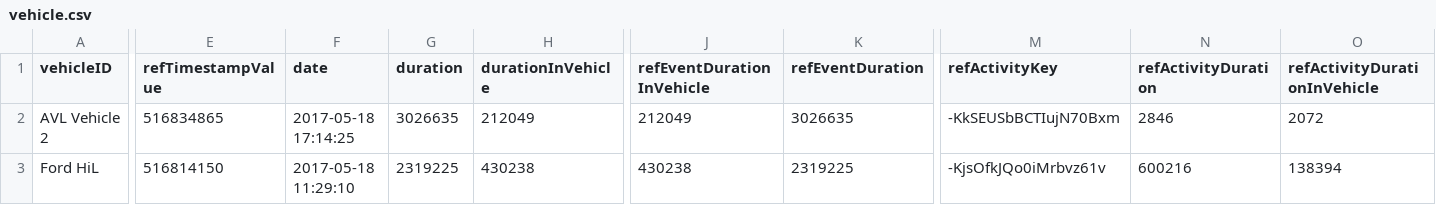
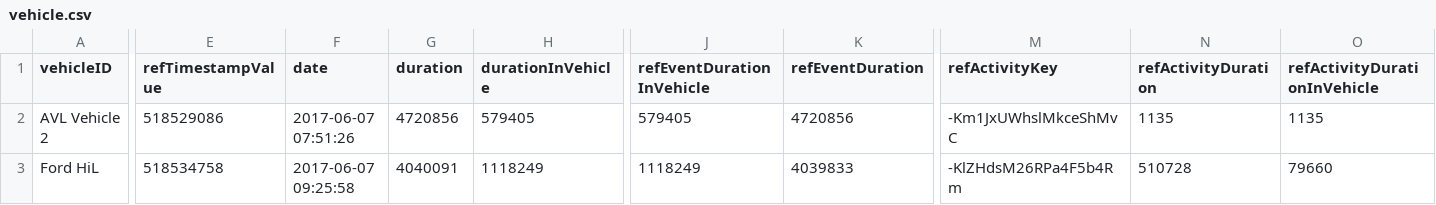
Before and after one commit to hxw0109/json2csv_xh, a CSV file: vehicle.csv, drawn as a sheet; only a part is shown, gaps mark what is left out; the diff covers the shown part only; the diff names each change by its address in the sheet, - before the commit and + after, or states it on an @@ line.

```diff
--- a/vehicle.csv
+++ b/vehicle.csv
-E2 (refTimestampValue): 516834865
+E2 (refTimestampValue): 518529086
-F2 (date): 2017-05-18 17:14:25
+F2 (date): 2017-06-07 07:51:26
-G2 (duration): 3026635
+G2 (duration): 4720856
-H2 (durationInVehicle): 212049
+H2 (durationInVehicle): 579405
-J2 (refEventDurationInVehicle): 212049
+J2 (refEventDurationInVehicle): 579405
-K2 (refEventDuration): 3026635
+K2 (refEventDuration): 4720856
-M2 (refActivityKey): -KkSEUSbBCTIujN70Bxm
+M2 (refActivityKey): -Km1JxUWhslMkceShMvC
-N2 (refActivityDuration): 2846
+N2 (refActivityDuration): 1135
-O2 (refActivityDurationInVehicle): 2072
+O2 (refActivityDurationInVehicle): 1135
-E3 (refTimestampValue): 516814150
+E3 (refTimestampValue): 518534758
-F3 (date): 2017-05-18 11:29:10
+F3 (date): 2017-06-07 09:25:58
-G3 (duration): 2319225
+G3 (duration): 4040091
-H3 (durationInVehicle): 430238
+H3 (durationInVehicle): 1118249
-J3 (refEventDurationInVehicle): 430238
+J3 (refEventDurationInVehicle): 1118249
-K3 (refEventDuration): 2319225
+K3 (refEventDuration): 4039833
-M3 (refActivityKey): -KjsOfkJQo0iMrbvz61v
+M3 (refActivityKey): -KlZHdsM26RPa4F5b4Rm
-N3 (refActivityDuration): 600216
+N3 (refActivityDuration): 510728
-O3 (refActivityDurationInVehicle): 138394
+O3 (refActivityDurationInVehicle): 79660
```
Also changed, not shown: 30 edited cells elsewhere in this file, activity AVL Vehicle 2.csv, activity Ford HiL.csv, 15 other files.
